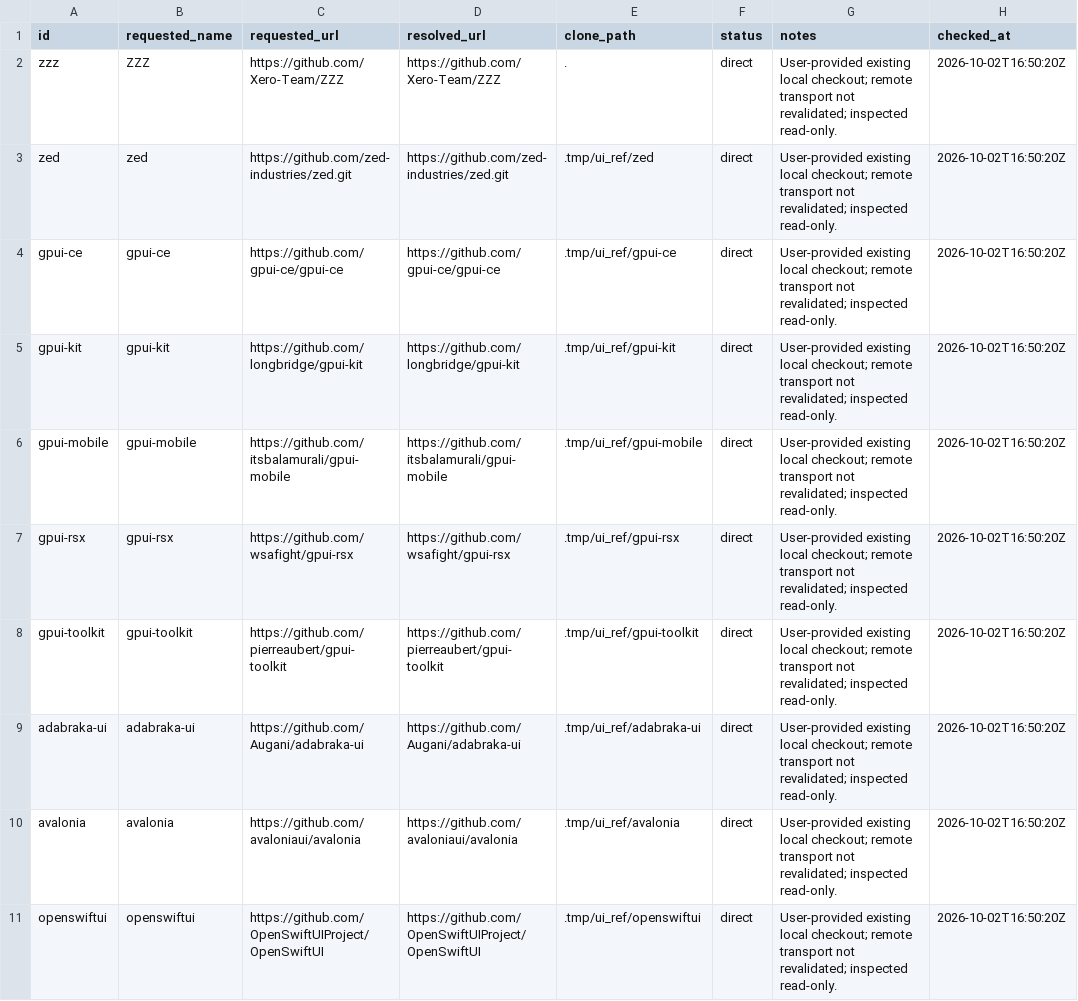
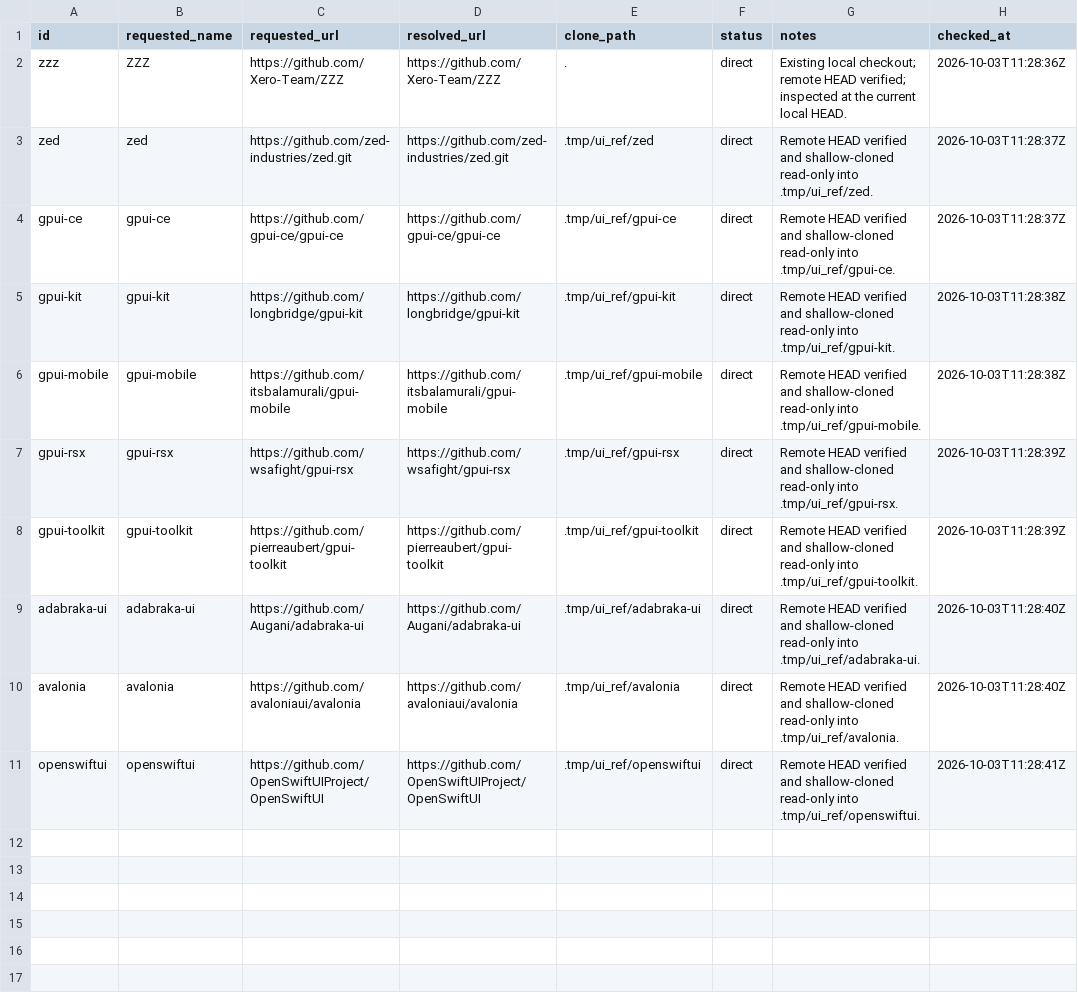
Before and after one commit to Xero-Team/ZZZ, a TSV file: docs/src/development/gui-framework-research/sources.tsv, drawn as a sheet.

Commit message:
docs: Record GPUI refactoring execution plan
Refresh the GUI framework research baseline and add the staged execution plan.

Signed-off-by: BegoniaHe <tianyihebegonia1005@gmail.com>

```diff
--- a/docs/src/development/gui-framework-research/sources.tsv
+++ b/docs/src/development/gui-framework-research/sources.tsv
@@ -1,11 +1,11 @@
 id	requested_name	requested_url	resolved_url	clone_path	status	notes	checked_at
-zzz	ZZZ	https://github.com/Xero-Team/ZZZ	https://github.com/Xero-Team/ZZZ	.	direct	User-provided existing local checkout; remote transport not revalidated; inspected read-only.	2026-10-02T16:50:20Z
-zed	zed	https://github.com/zed-industries/zed.git	https://github.com/zed-industries/zed.git	.tmp/ui_ref/zed	direct	User-provided existing local checkout; remote transport not revalidated; inspected read-only.	2026-10-02T16:50:20Z
-gpui-ce	gpui-ce	https://github.com/gpui-ce/gpui-ce	https://github.com/gpui-ce/gpui-ce	.tmp/ui_ref/gpui-ce	direct	User-provided existing local checkout; remote transport not revalidated; inspected read-only.	2026-10-02T16:50:20Z
-gpui-kit	gpui-kit	https://github.com/longbridge/gpui-kit	https://github.com/longbridge/gpui-kit	.tmp/ui_ref/gpui-kit	direct	User-provided existing local checkout; remote transport not revalidated; inspected read-only.	2026-10-02T16:50:20Z
-gpui-mobile	gpui-mobile	https://github.com/itsbalamurali/gpui-mobile	https://github.com/itsbalamurali/gpui-mobile	.tmp/ui_ref/gpui-mobile	direct	User-provided existing local checkout; remote transport not revalidated; inspected read-only.	2026-10-02T16:50:20Z
-gpui-rsx	gpui-rsx	https://github.com/wsafight/gpui-rsx	https://github.com/wsafight/gpui-rsx	.tmp/ui_ref/gpui-rsx	direct	User-provided existing local checkout; remote transport not revalidated; inspected read-only.	2026-10-02T16:50:20Z
-gpui-toolkit	gpui-toolkit	https://github.com/pierreaubert/gpui-toolkit	https://github.com/pierreaubert/gpui-toolkit	.tmp/ui_ref/gpui-toolkit	direct	User-provided existing local checkout; remote transport not revalidated; inspected read-only.	2026-10-02T16:50:20Z
-adabraka-ui	adabraka-ui	https://github.com/Augani/adabraka-ui	https://github.com/Augani/adabraka-ui	.tmp/ui_ref/adabraka-ui	direct	User-provided existing local checkout; remote transport not revalidated; inspected read-only.	2026-10-02T16:50:20Z
-avalonia	avalonia	https://github.com/avaloniaui/avalonia	https://github.com/avaloniaui/avalonia	.tmp/ui_ref/avalonia	direct	User-provided existing local checkout; remote transport not revalidated; inspected read-only.	2026-10-02T16:50:20Z
-openswiftui	openswiftui	https://github.com/OpenSwiftUIProject/OpenSwiftUI	https://github.com/OpenSwiftUIProject/OpenSwiftUI	.tmp/ui_ref/openswiftui	direct	User-provided existing local checkout; remote transport not revalidated; inspected read-only.	2026-10-02T16:50:20Z
+zzz	ZZZ	https://github.com/Xero-Team/ZZZ	https://github.com/Xero-Team/ZZZ	.	direct	Existing local checkout; remote HEAD verified; inspected at the current local HEAD.	2026-10-03T11:28:36Z
+zed	zed	https://github.com/zed-industries/zed.git	https://github.com/zed-industries/zed.git	.tmp/ui_ref/zed	direct	Remote HEAD verified and shallow-cloned read-only into .tmp/ui_ref/zed.	2026-10-03T11:28:37Z
+gpui-ce	gpui-ce	https://github.com/gpui-ce/gpui-ce	https://github.com/gpui-ce/gpui-ce	.tmp/ui_ref/gpui-ce	direct	Remote HEAD verified and shallow-cloned read-only into .tmp/ui_ref/gpui-ce.	2026-10-03T11:28:37Z
+gpui-kit	gpui-kit	https://github.com/longbridge/gpui-kit	https://github.com/longbridge/gpui-kit	.tmp/ui_ref/gpui-kit	direct	Remote HEAD verified and shallow-cloned read-only into .tmp/ui_ref/gpui-kit.	2026-10-03T11:28:38Z
+gpui-mobile	gpui-mobile	https://github.com/itsbalamurali/gpui-mobile	https://github.com/itsbalamurali/gpui-mobile	.tmp/ui_ref/gpui-mobile	direct	Remote HEAD verified and shallow-cloned read-only into .tmp/ui_ref/gpui-mobile.	2026-10-03T11:28:38Z
+gpui-rsx	gpui-rsx	https://github.com/wsafight/gpui-rsx	https://github.com/wsafight/gpui-rsx	.tmp/ui_ref/gpui-rsx	direct	Remote HEAD verified and shallow-cloned read-only into .tmp/ui_ref/gpui-rsx.	2026-10-03T11:28:39Z
+gpui-toolkit	gpui-toolkit	https://github.com/pierreaubert/gpui-toolkit	https://github.com/pierreaubert/gpui-toolkit	.tmp/ui_ref/gpui-toolkit	direct	Remote HEAD verified and shallow-cloned read-only into .tmp/ui_ref/gpui-toolkit.	2026-10-03T11:28:39Z
+adabraka-ui	adabraka-ui	https://github.com/Augani/adabraka-ui	https://github.com/Augani/adabraka-ui	.tmp/ui_ref/adabraka-ui	direct	Remote HEAD verified and shallow-cloned read-only into .tmp/ui_ref/adabraka-ui.	2026-10-03T11:28:40Z
+avalonia	avalonia	https://github.com/avaloniaui/avalonia	https://github.com/avaloniaui/avalonia	.tmp/ui_ref/avalonia	direct	Remote HEAD verified and shallow-cloned read-only into .tmp/ui_ref/avalonia.	2026-10-03T11:28:40Z
+openswiftui	openswiftui	https://github.com/OpenSwiftUIProject/OpenSwiftUI	https://github.com/OpenSwiftUIProject/OpenSwiftUI	.tmp/ui_ref/openswiftui	direct	Remote HEAD verified and shallow-cloned read-only into .tmp/ui_ref/openswiftui.	2026-10-03T11:28:41Z
```
Also changed, not shown: docs/src/development/gui-framework-research/evidence.tsv, docs/src/development/gui-framework-research/inventory.tsv, 21 other files.
